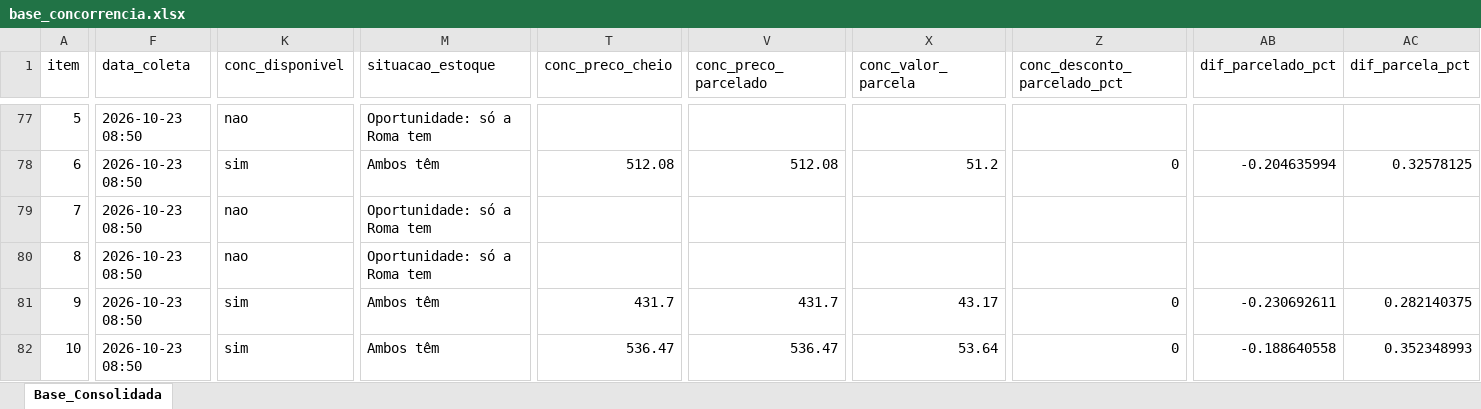
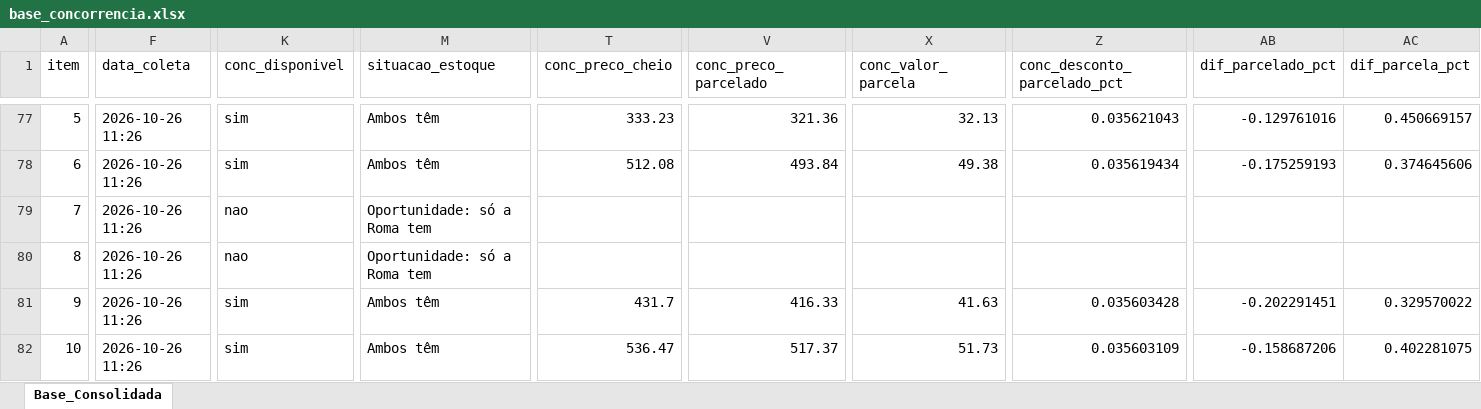
Before and after one commit to lucashenrique089/inteligencia-de-precos-final, an Excel workbook: base_concorrencia.xlsx, sheet Base_Consolidada, drawn as a sheet; only a part is shown, gaps mark what is left out; values as stored, in another font and other column widths than the file's, no borders; the diff covers the shown part only; the diff names each change by its address in the sheet, - before the commit and + after, or states it on an @@ line.

```diff
--- a/base_concorrencia.xlsx (sheet Base_Consolidada)
+++ b/base_concorrencia.xlsx (sheet Base_Consolidada)
-F77:F82 (data_coleta): 2026-10-23 08:50
+F77:F82 (data_coleta): 2026-10-26 11:26
-K77 (conc_disponivel): nao
+K77 (conc_disponivel): sim
-M77 (situacao_estoque): Oportunidade: só a Roma tem
+M77 (situacao_estoque): Ambos têm
-T77 (conc_preco_cheio): (empty)
+T77 (conc_preco_cheio): 333.23
-V77 (conc_preco_parcelado): (empty)
+V77 (conc_preco_parcelado): 321.36
-X77 (conc_valor_parcela): (empty)
+X77 (conc_valor_parcela): 32.13
-Z77 (conc_desconto_parcelado_pct): (empty)
+Z77 (conc_desconto_parcelado_pct): 0.035621043
-AB77 (dif_parcelado_pct): (empty)
+AB77 (dif_parcelado_pct): -0.129761016
-AC77 (dif_parcela_pct): (empty)
+AC77 (dif_parcela_pct): 0.450669157
-V78 (conc_preco_parcelado): 512.08
+V78 (conc_preco_parcelado): 493.84
-X78 (conc_valor_parcela): 51.2
+X78 (conc_valor_parcela): 49.38
-Z78 (conc_desconto_parcelado_pct): 0
+Z78 (conc_desconto_parcelado_pct): 0.035619434
-AB78 (dif_parcelado_pct): -0.204635994
+AB78 (dif_parcelado_pct): -0.175259193
-AC78 (dif_parcela_pct): 0.32578125
+AC78 (dif_parcela_pct): 0.374645606
-V81 (conc_preco_parcelado): 431.7
+V81 (conc_preco_parcelado): 416.33
-X81 (conc_valor_parcela): 43.17
+X81 (conc_valor_parcela): 41.63
-Z81 (conc_desconto_parcelado_pct): 0
+Z81 (conc_desconto_parcelado_pct): 0.035603428
-AB81 (dif_parcelado_pct): -0.230692611
+AB81 (dif_parcelado_pct): -0.202291451
-AC81 (dif_parcela_pct): 0.282140375
+AC81 (dif_parcela_pct): 0.329570022
-V82 (conc_preco_parcelado): 536.47
+V82 (conc_preco_parcelado): 517.37
-X82 (conc_valor_parcela): 53.64
+X82 (conc_valor_parcela): 51.73
-Z82 (conc_desconto_parcelado_pct): 0
+Z82 (conc_desconto_parcelado_pct): 0.035603109
-AB82 (dif_parcelado_pct): -0.188640558
+AB82 (dif_parcelado_pct): -0.158687206
-AC82 (dif_parcela_pct): 0.352348993
+AC82 (dif_parcela_pct): 0.402281075
```
Also changed, not shown: 470 edited cells elsewhere in this sheet, 16 other files.
